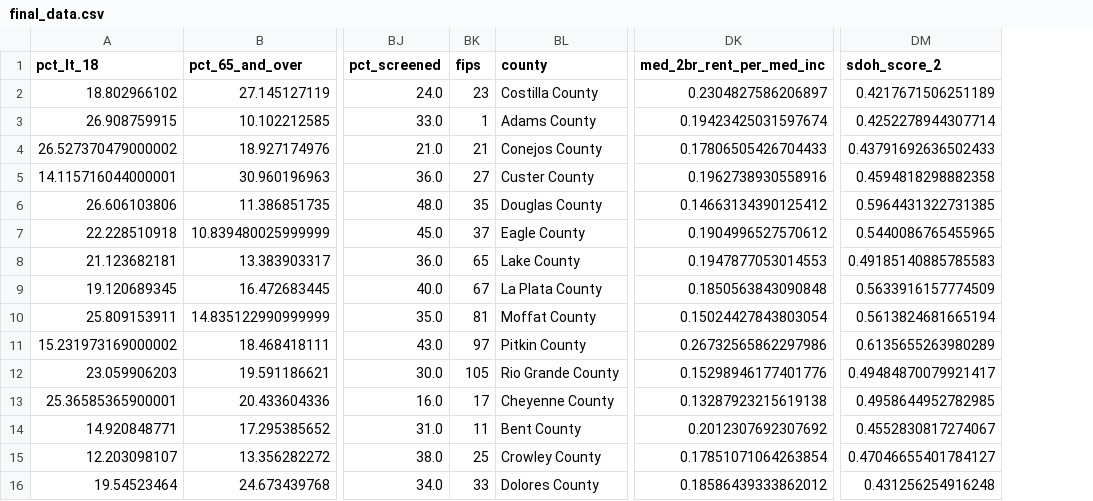
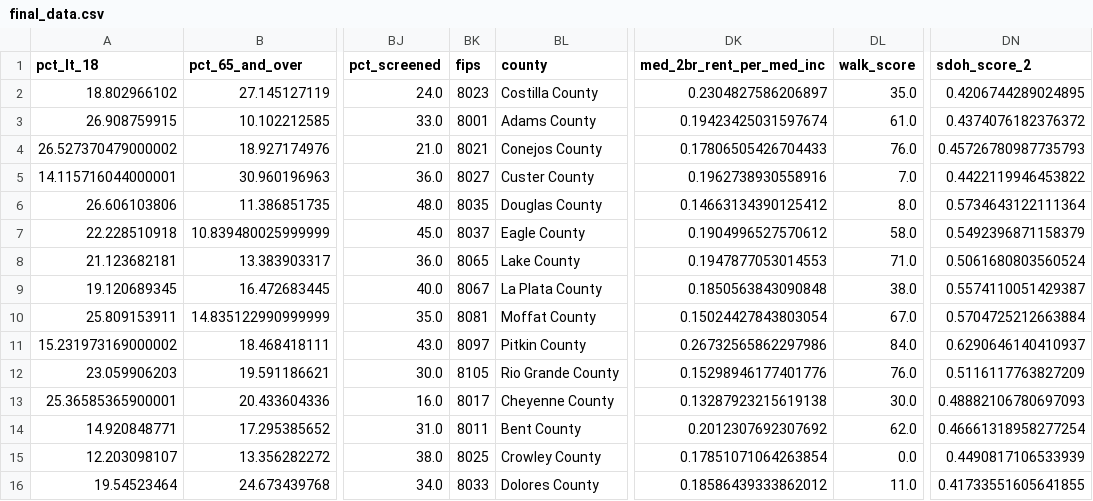
Before and after one commit to mathematica-mpr/CommunityConnector, a CSV file: data/final_data.csv, drawn as a sheet; only a part is shown, gaps mark what is left out; addresses are those after the commit; the diff covers the shown part only; the diff names each change by its address in the sheet, - before the commit and + after, or states it on an @@ line.

```diff
--- a/data/final_data.csv
+++ b/data/final_data.csv
+column DL (walk_score), rows 2-16: 35.0 | 61.0 | 76.0 | 7.0 | 8.0 | 58.0 | 71.0 | 38.0 | 67.0 | 84.0 | 76.0 | 30.0 | 62.0 | 0.0 | 11.0
-BK2 (fips): 23
+BK2 (fips): 8023
-DN2 (sdoh_score_2): 0.4217671506251189
+DN2 (sdoh_score_2): 0.4206744289024895
-BK3 (fips): 1
+BK3 (fips): 8001
-DN3 (sdoh_score_2): 0.4252278944307714
+DN3 (sdoh_score_2): 0.4374076182376372
-BK4 (fips): 21
+BK4 (fips): 8021
-DN4 (sdoh_score_2): 0.43791692636502433
+DN4 (sdoh_score_2): 0.45726780987735793
-BK5 (fips): 27
+BK5 (fips): 8027
-DN5 (sdoh_score_2): 0.4594818298882358
+DN5 (sdoh_score_2): 0.4422119946453822
-BK6 (fips): 35
+BK6 (fips): 8035
-DN6 (sdoh_score_2): 0.5964431322731385
+DN6 (sdoh_score_2): 0.5734643122111364
-BK7 (fips): 37
+BK7 (fips): 8037
-DN7 (sdoh_score_2): 0.5440086765455965
+DN7 (sdoh_score_2): 0.5492396871158379
-BK8 (fips): 65
+BK8 (fips): 8065
-DN8 (sdoh_score_2): 0.49185140885785583
+DN8 (sdoh_score_2): 0.5061680803560524
-BK9 (fips): 67
+BK9 (fips): 8067
-DN9 (sdoh_score_2): 0.5633916157774509
+DN9 (sdoh_score_2): 0.5574110051429387
-BK10 (fips): 81
+BK10 (fips): 8081
-DN10 (sdoh_score_2): 0.5613824681665194
+DN10 (sdoh_score_2): 0.5704725212663884
-BK11 (fips): 97
+BK11 (fips): 8097
-DN11 (sdoh_score_2): 0.6135655263980289
+DN11 (sdoh_score_2): 0.6290646140410937
-BK12 (fips): 105
+BK12 (fips): 8105
-DN12 (sdoh_score_2): 0.49484870079921417
+DN12 (sdoh_score_2): 0.5116117763827209
-BK13 (fips): 17
+BK13 (fips): 8017
-DN13 (sdoh_score_2): 0.4958644952782985
+DN13 (sdoh_score_2): 0.48882106780697093
-BK14 (fips): 11
+BK14 (fips): 8011
-DN14 (sdoh_score_2): 0.4552830817274067
+DN14 (sdoh_score_2): 0.46661318958277254
-BK15 (fips): 25
+BK15 (fips): 8025
-DN15 (sdoh_score_2): 0.47046655401784127
+DN15 (sdoh_score_2): 0.4490817106533939
-BK16 (fips): 33
+BK16 (fips): 8033
-DN16 (sdoh_score_2): 0.431256254916248
+DN16 (sdoh_score_2): 0.41733551605641855
```
Also changed, not shown: 98 edited cells elsewhere in this file, 3 other files.
